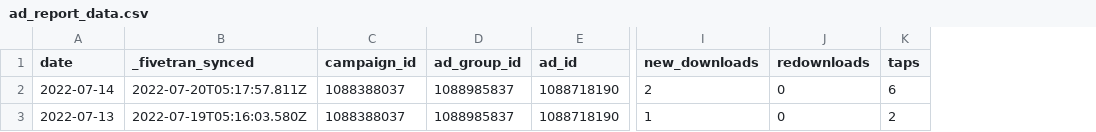
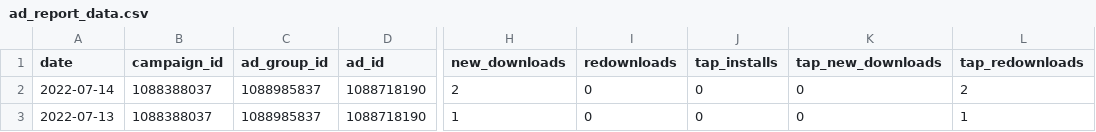
Before and after one commit to fivetran/dbt_apple_search_ads, a CSV file: integration_tests/seeds/ad_report_data.csv, drawn as a sheet; only a part is shown, gaps mark what is left out; removed rows and columns are numbered as before the commit, all else as after; the diff names each change by its address in the sheet, - before the commit and + after, or states it on an @@ line.

Commit message:
new seed data

```diff
--- a/integration_tests/seeds/ad_report_data.csv
+++ b/integration_tests/seeds/ad_report_data.csv
-column B (_fivetran_synced), rows 2-3: 2022-07-20T05:17:57.811Z | 2022-07-19T05:16:03.580Z
-column K (taps), rows 2-3: 6 | 2
+column J (tap_installs), rows 2-3: 0 | 0
+column K (tap_new_downloads), rows 2-3: 0 | 0
+column L (tap_redownloads), rows 2-3: 2 | 1
```
Also changed, not shown: 4 other files.
